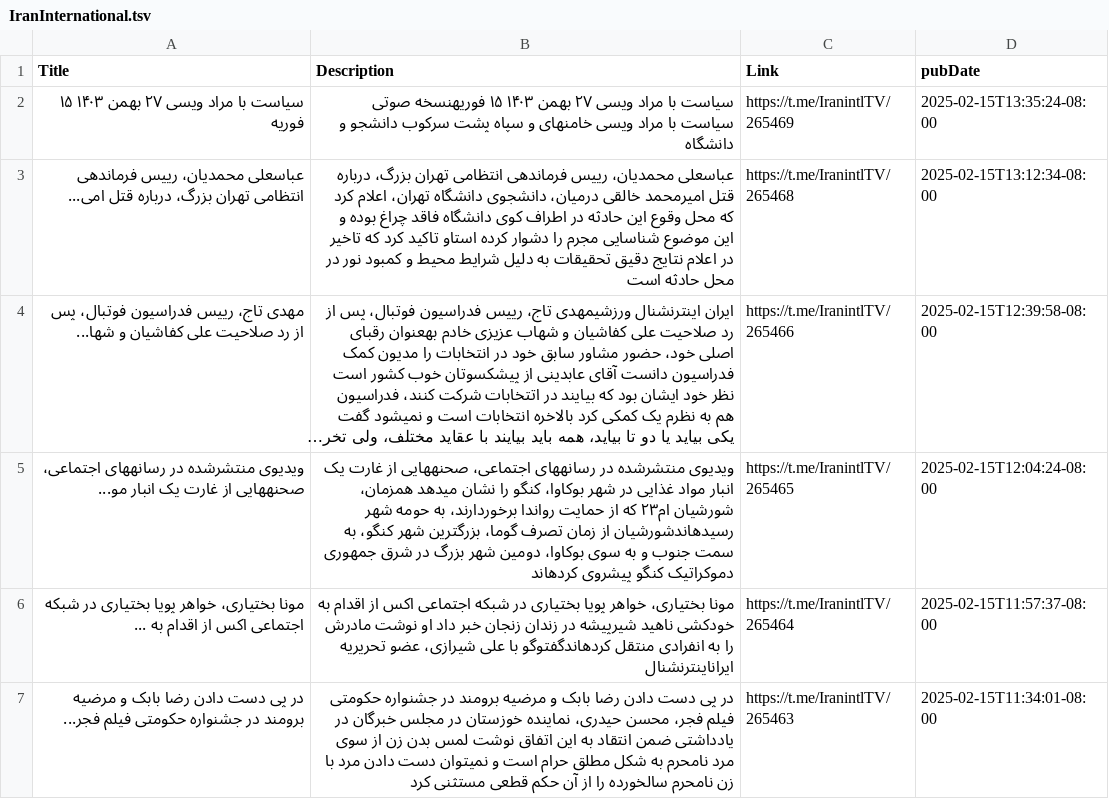
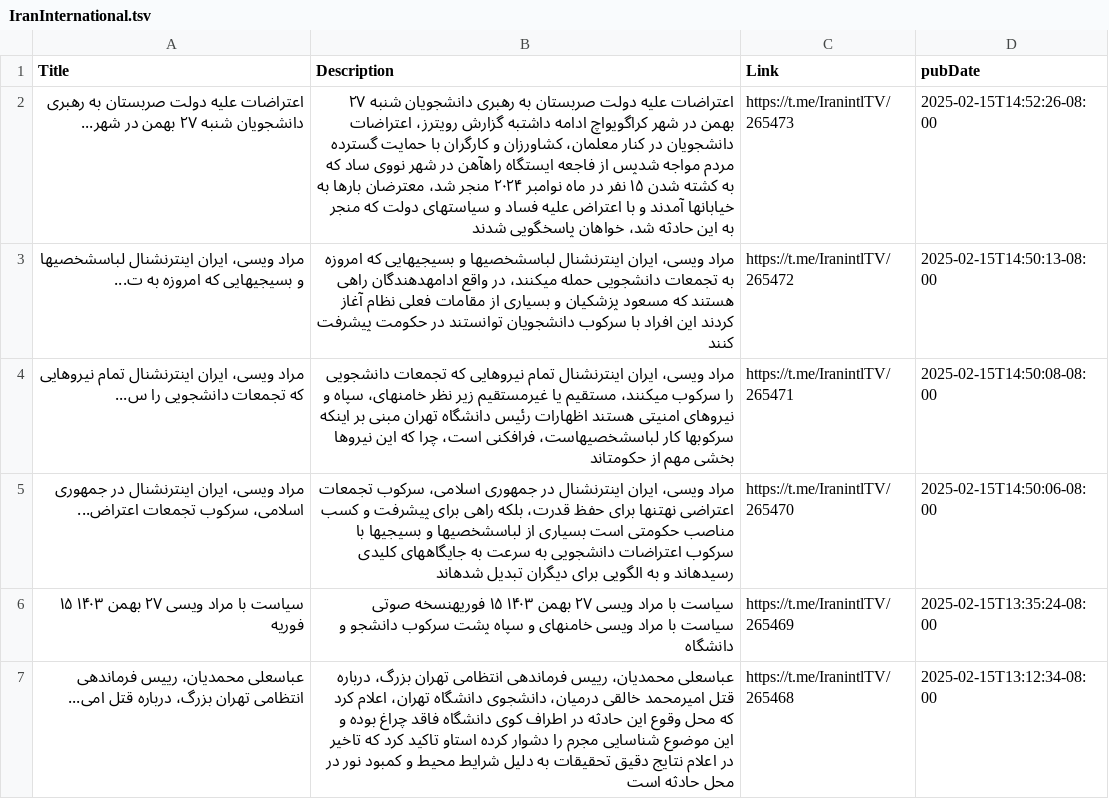
Before and after one commit to NewsCorpGSOC/newscorpgsoc.github.io, a TSV file: GoogleSheets/IranInternational.tsv, drawn as a sheet; only a part is shown; the shorter side is filled out with more unchanged rows; long unchanged cells end in …; the diff names each change by its address in the sheet, - before the commit and + after, or states it on an @@ line.

Commit message:
Routine update of IranInternational TSV file

```diff
--- a/GoogleSheets/IranInternational.tsv
+++ b/GoogleSheets/IranInternational.tsv
+row 2: اعتراضات علیه دولت صربستان به رهبری دانشجویان شنبه ۲۷ بهمن در شهر... | اعتراضات علیه دولت صربستان به رهبری دانشجویان شنبه ۲۷ بهمن در شهر کراگویواچ ادامه داشتبه گزارش رویترز، اعتراضات دانشجویان در کنار معلمان، کشاورزان و کارگران با حمایت گسترده مردم مواجه شدپس از فاجعه ایستگاه راهآهن در شهر نووی ساد که به کشته شدن ۱۵ نفر در ماه نوامبر ۲۰۲۴ منجر شد، معترضان بارها به خیابانها آمدند و با اعتراض علیه فساد و سیاستهای دولت که منجر به این حادثه شد، خواهان پاسخگویی شدند | https://t.me/IranintlTV/265473 | 2025-02-15T14:52:26-08:00
+row 3: مراد ویسی، ایران اینترنشنال لباسشخصیها و بسیجیهایی که امروزه به ت... | مراد ویسی، ایران اینترنشنال لباسشخصیها و بسیجیهایی که امروزه به تجمعات دانشجویی حمله میکنند، در واقع ادامهدهندگان راهی هستند که مسعود پزشکیان و بسیاری از مقامات فعلی نظام آغاز کردند این افراد با سرکوب دانشجویان توانستند در حکومت پیشرفت کنند | https://t.me/IranintlTV/265472 | 2025-02-15T14:50:13-08:00
+row 4: مراد ویسی، ایران اینترنشنال تمام نیروهایی که تجمعات دانشجویی را س... | مراد ویسی، ایران اینترنشنال تمام نیروهایی که تجمعات دانشجویی را سرکوب میکنند، مستقیم یا غیرمستقیم زیر نظر خامنهای، سپاه و نیروهای امنیتی هستند اظهارات رئیس دانشگاه تهران مبنی بر اینکه سرکوبها کار لباسشخصیهاست، فرافکنی است، چرا که این نیروها بخشی مهم از حکومتاند | https://t.me/IranintlTV/265471 | 2025-02-15T14:50:08-08:00
+row 5: مراد ویسی، ایران اینترنشنال در جمهوری اسلامی، سرکوب تجمعات اعتراض... | مراد ویسی، ایران اینترنشنال در جمهوری اسلامی، سرکوب تجمعات اعتراضی نهتنها برای حفظ قدرت، بلکه راهی برای پیشرفت و کسب مناصب حکومتی است بسیاری از لباسشخصیها و بسیجیها با سرکوب اعتراضات دانشجویی به سرعت به جایگاههای کلیدی رسیدهاند و به الگویی برای دیگران تبدیل شدهاند | https://t.me/IranintlTV/265470 | 2025-02-15T14:50:06-08:00
```
